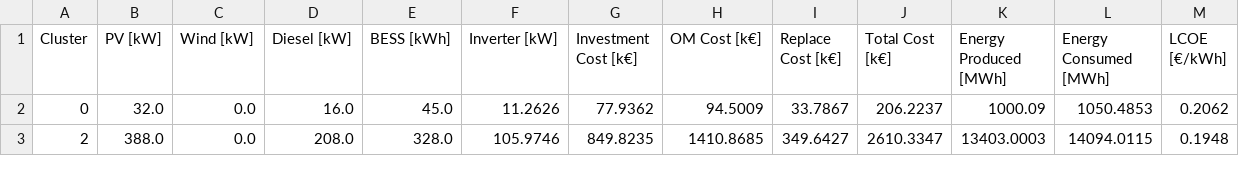
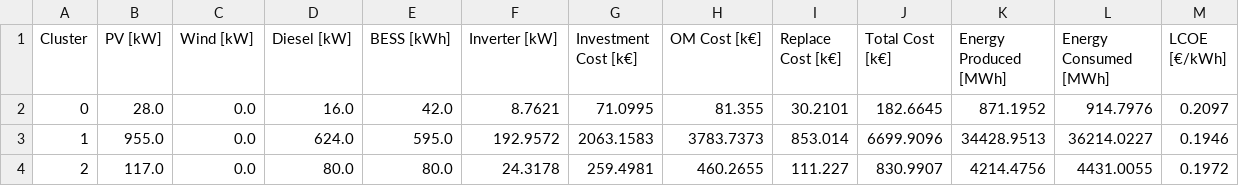
Before and after one commit to SilviaCorigliano/Gisele, a CSV file: Output/Microgrids/microgrids.csv, drawn as a sheet; only a part is shown; the diff covers the shown part only.

Commit message:
added landocver dataset option

```diff
--- a/Output/Microgrids/microgrids.csv
+++ b/Output/Microgrids/microgrids.csv
@@ -1,3 +1,4 @@
 Cluster,PV [kW],Wind [kW],Diesel [kW],BESS [kWh],Inverter [kW],Investment Cost [k€],OM Cost [k€],Replace Cost [k€],Total Cost [k€],Energy Produced [MWh],Energy Consumed [MWh],LCOE [€/kWh]
-0,32.0,0.0,16.0,45.0,11.2626,77.9362,94.5009,33.7867,206.2237,1000.09,1050.4853,0.2062
-2,388.0,0.0,208.0,328.0,105.9746,849.8235,1410.8685,349.6427,2610.3347,13403.0003,14094.0115,0.1948
+0,28.0,0.0,16.0,42.0,8.7621,71.0995,81.355,30.2101,182.6645,871.1952,914.7976,0.2097
+1,955.0,0.0,624.0,595.0,192.9572,2063.1583,3783.7373,853.014,6699.9096,34428.9513,36214.0227,0.1946
+2,117.0,0.0,80.0,80.0,24.3178,259.4981,460.2655,111.227,830.9907,4214.4756,4431.0055,0.1972
```
Also changed, not shown: 1 added row, 2 removed rows and 42 edited cells elsewhere in this file, Input/Configuration.csv, Output/Grids/grid_resume_opt.csv, 12 other files.
